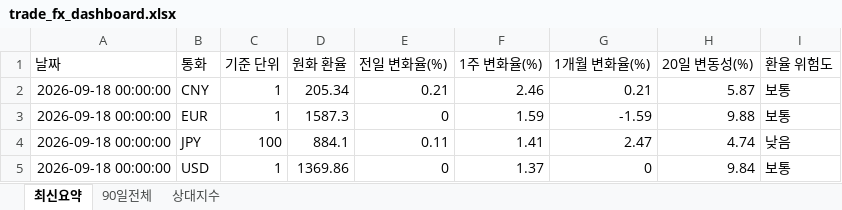
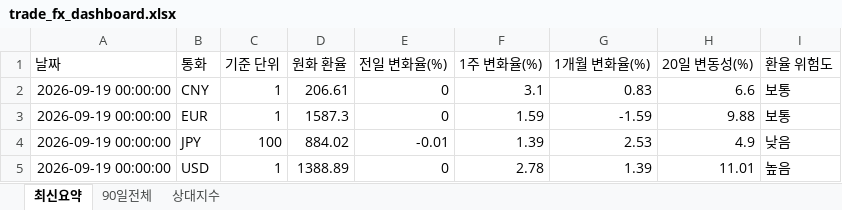
Before and after one commit to wnsdnjs867-svg/4-, an Excel workbook: trade_fx_dashboard.xlsx, sheet 최신요약, drawn as a sheet; values as stored, in another font and other column widths than the file's, no borders; the diff names each change by its address in the sheet, - before the commit and + after, or states it on an @@ line.

```diff
--- a/trade_fx_dashboard.xlsx (sheet 최신요약)
+++ b/trade_fx_dashboard.xlsx (sheet 최신요약)
-A2:A5 (날짜): 2026-09-18 00:00:00
+A2:A5 (날짜): 2026-09-19 00:00:00
-D2 (원화 환율): 205.34
+D2 (원화 환율): 206.61
-E2 (전일 변화율(%)): 0.21
+E2 (전일 변화율(%)): 0
-F2 (1주 변화율(%)): 2.46
+F2 (1주 변화율(%)): 3.1
-G2 (1개월 변화율(%)): 0.21
+G2 (1개월 변화율(%)): 0.83
-H2 (20일 변동성(%)): 5.87
+H2 (20일 변동성(%)): 6.6
-D4 (원화 환율): 884.1
+D4 (원화 환율): 884.02
-E4 (전일 변화율(%)): 0.11
+E4 (전일 변화율(%)): -0.01
-F4 (1주 변화율(%)): 1.41
+F4 (1주 변화율(%)): 1.39
-G4 (1개월 변화율(%)): 2.47
+G4 (1개월 변화율(%)): 2.53
-H4 (20일 변동성(%)): 4.74
+H4 (20일 변동성(%)): 4.9
-D5 (원화 환율): 1369.86
+D5 (원화 환율): 1388.89
-F5 (1주 변화율(%)): 1.37
+F5 (1주 변화율(%)): 2.78
-G5 (1개월 변화율(%)): 0
+G5 (1개월 변화율(%)): 1.39
-H5 (20일 변동성(%)): 9.84
+H5 (20일 변동성(%)): 11.01
-I5 (환율 위험도): 보통
+I5 (환율 위험도): 높음
```
Also changed, not shown: sheet 상대지수, sheet 90일전체, 1 other file.
